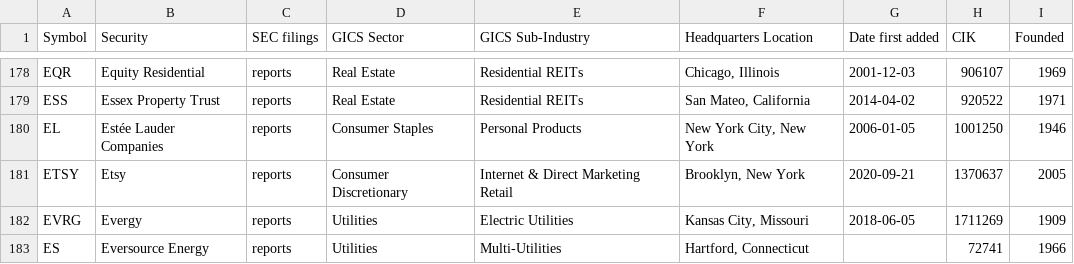
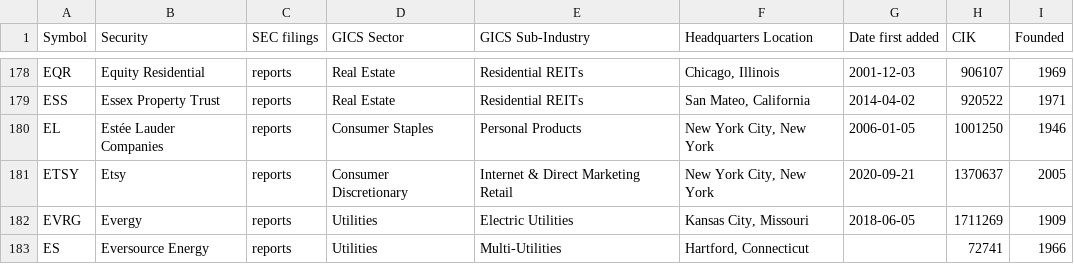
Before and after one commit to dylanroy/sandp500-dataset, a CSV file: data.csv, drawn as a sheet; only a part is shown, gaps mark what is left out.

Commit message:
Latest data: Tue Oct 12 01:24:08 UTC 2021

```diff
--- a/data.csv
+++ b/data.csv
@@ -180,3 +180,3 @@ ESS,Essex Property Trust,reports,Real Estate,Residential REITs,"San Mateo, Calif
 EL,Estée Lauder Companies,reports,Consumer Staples,Personal Products,"New York City, New York",2006-01-05,1001250,1946
-ETSY,Etsy,reports,Consumer Discretionary,Internet & Direct Marketing Retail,"Brooklyn, New York",2020-09-21,1370637,2005
+ETSY,Etsy,reports,Consumer Discretionary,Internet & Direct Marketing Retail,"New York City, New York",2020-09-21,1370637,2005
 EVRG,Evergy,reports,Utilities,Electric Utilities,"Kansas City, Missouri",2018-06-05,1711269,1909
```
